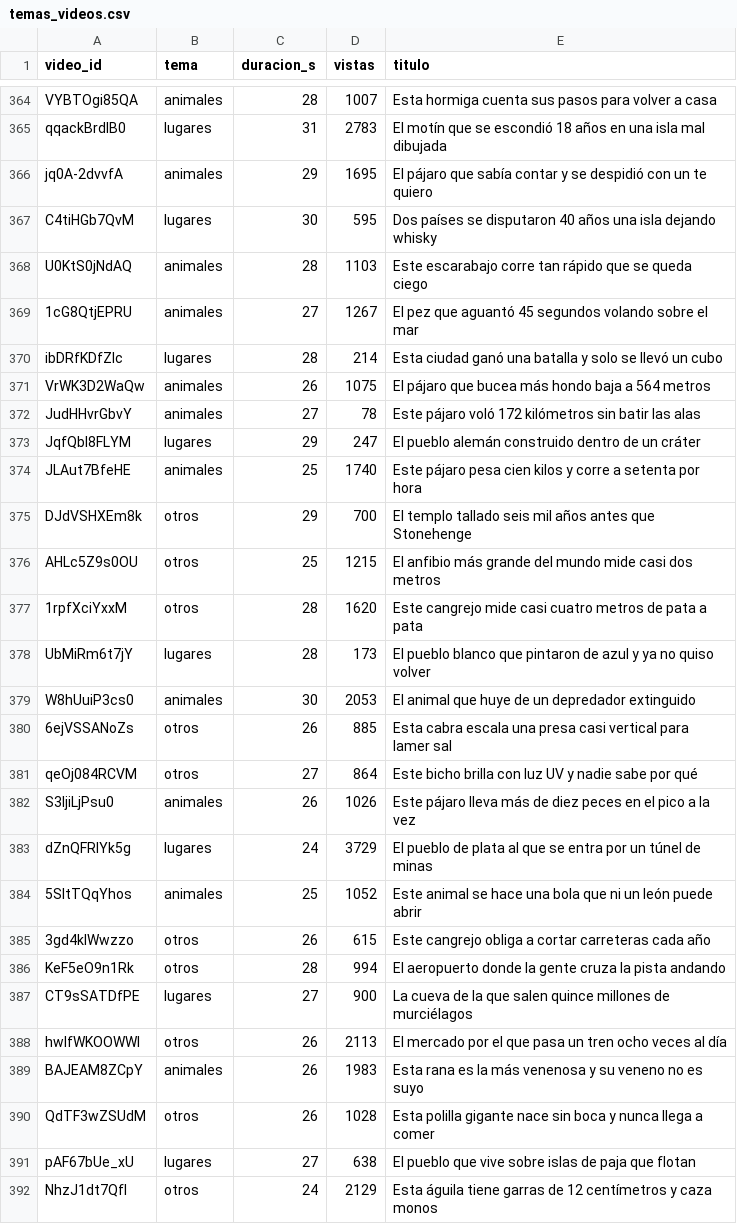
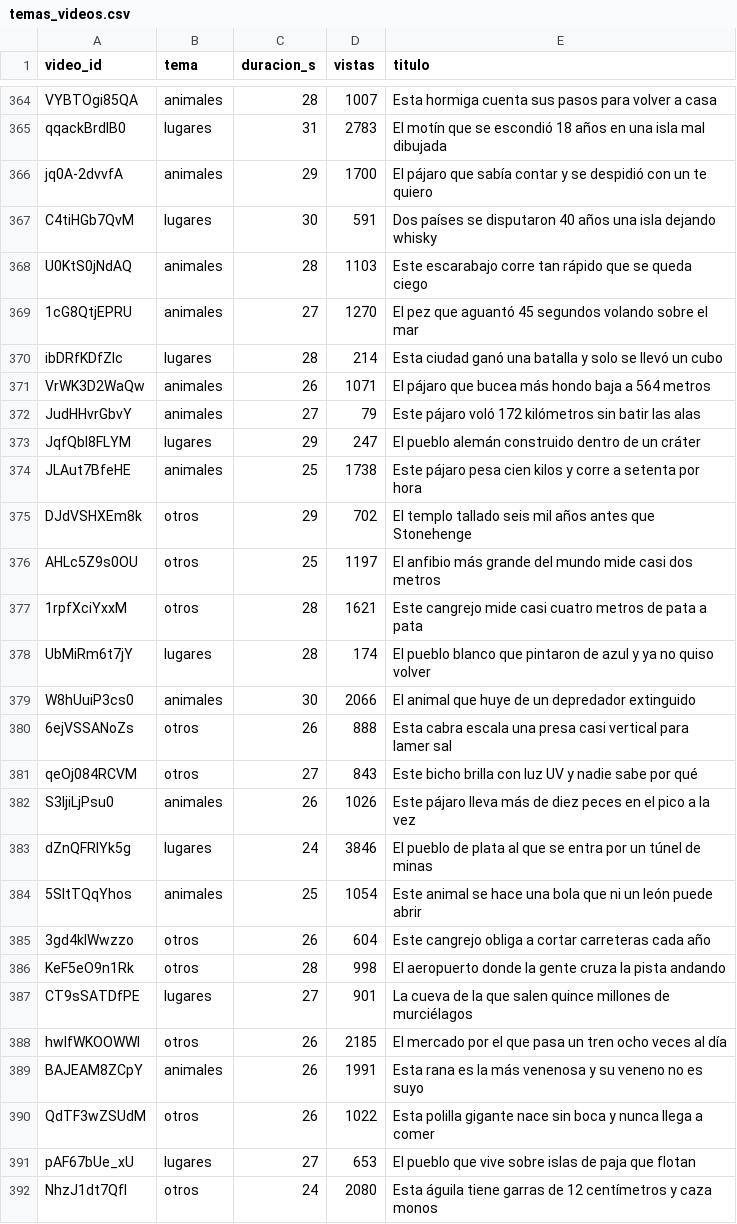
Before and after one commit to C4RR0/canalia-cienciaespacio, a CSV file: metricas/temas_videos.csv, drawn as a sheet; only a part is shown, gaps mark what is left out; the diff covers the shown part only.

```diff
--- a/metricas/temas_videos.csv
+++ b/metricas/temas_videos.csv
@@ -365,28 +365,28 @@ VYBTOgi85QA,animales,28,1007,Esta hormiga cuenta sus pasos para volver a casa
 qqackBrdlB0,lugares,31,2783,El motín que se escondió 18 años en una isla mal dibujada
-jq0A-2dvvfA,animales,29,1695,El pájaro que sabía contar y se despidió con un te quiero
-C4tiHGb7QvM,lugares,30,595,Dos países se disputaron 40 años una isla dejando whisky
+jq0A-2dvvfA,animales,29,1700,El pájaro que sabía contar y se despidió con un te quiero
+C4tiHGb7QvM,lugares,30,591,Dos países se disputaron 40 años una isla dejando whisky
 U0KtS0jNdAQ,animales,28,1103,Este escarabajo corre tan rápido que se queda ciego
-1cG8QtjEPRU,animales,27,1267,El pez que aguantó 45 segundos volando sobre el mar
+1cG8QtjEPRU,animales,27,1270,El pez que aguantó 45 segundos volando sobre el mar
 ibDRfKDfZIc,lugares,28,214,Esta ciudad ganó una batalla y solo se llevó un cubo
-VrWK3D2WaQw,animales,26,1075,El pájaro que bucea más hondo baja a 564 metros
-JudHHvrGbvY,animales,27,78,Este pájaro voló 172 kilómetros sin batir las alas
+VrWK3D2WaQw,animales,26,1071,El pájaro que bucea más hondo baja a 564 metros
+JudHHvrGbvY,animales,27,79,Este pájaro voló 172 kilómetros sin batir las alas
 JqfQbI8FLYM,lugares,29,247,El pueblo alemán construido dentro de un cráter
-JLAut7BfeHE,animales,25,1740,Este pájaro pesa cien kilos y corre a setenta por hora
-DJdVSHXEm8k,otros,29,700,El templo tallado seis mil años antes que Stonehenge
-AHLc5Z9s0OU,otros,25,1215,El anfibio más grande del mundo mide casi dos metros
-1rpfXciYxxM,otros,28,1620,Este cangrejo mide casi cuatro metros de pata a pata
-UbMiRm6t7jY,lugares,28,173,El pueblo blanco que pintaron de azul y ya no quiso volver
-W8hUuiP3cs0,animales,30,2053,El animal que huye de un depredador extinguido
-6ejVSSANoZs,otros,26,885,Esta cabra escala una presa casi vertical para lamer sal
-qeOj084RCVM,otros,27,864,Este bicho brilla con luz UV y nadie sabe por qué
+JLAut7BfeHE,animales,25,1738,Este pájaro pesa cien kilos y corre a setenta por hora
+DJdVSHXEm8k,otros,29,702,El templo tallado seis mil años antes que Stonehenge
+AHLc5Z9s0OU,otros,25,1197,El anfibio más grande del mundo mide casi dos metros
+1rpfXciYxxM,otros,28,1621,Este cangrejo mide casi cuatro metros de pata a pata
+UbMiRm6t7jY,lugares,28,174,El pueblo blanco que pintaron de azul y ya no quiso volver
+W8hUuiP3cs0,animales,30,2066,El animal que huye de un depredador extinguido
+6ejVSSANoZs,otros,26,888,Esta cabra escala una presa casi vertical para lamer sal
+qeOj084RCVM,otros,27,843,Este bicho brilla con luz UV y nadie sabe por qué
 S3IjiLjPsu0,animales,26,1026,Este pájaro lleva más de diez peces en el pico a la vez
-dZnQFRlYk5g,lugares,24,3729,El pueblo de plata al que se entra por un túnel de minas
-5SltTQqYhos,animales,25,1052,Este animal se hace una bola que ni un león puede abrir
-3gd4kIWwzzo,otros,26,615,Este cangrejo obliga a cortar carreteras cada año
-KeF5eO9n1Rk,otros,28,994,El aeropuerto donde la gente cruza la pista andando
-CT9sSATDfPE,lugares,27,900,La cueva de la que salen quince millones de murciélagos
-hwlfWKOOWWI,otros,26,2113,El mercado por el que pasa un tren ocho veces al día
-BAJEAM8ZCpY,animales,26,1983,Esta rana es la más venenosa y su veneno no es suyo
-QdTF3wZSUdM,otros,26,1028,Esta polilla gigante nace sin boca y nunca llega a comer
-pAF67bUe_xU,lugares,27,638,El pueblo que vive sobre islas de paja que flotan
-NhzJ1dt7QfI,otros,24,2129,Esta águila tiene garras de 12 centímetros y caza monos
+dZnQFRlYk5g,lugares,24,3846,El pueblo de plata al que se entra por un túnel de minas
+5SltTQqYhos,animales,25,1054,Este animal se hace una bola que ni un león puede abrir
+3gd4kIWwzzo,otros,26,604,Este cangrejo obliga a cortar carreteras cada año
+KeF5eO9n1Rk,otros,28,998,El aeropuerto donde la gente cruza la pista andando
+CT9sSATDfPE,lugares,27,901,La cueva de la que salen quince millones de murciélagos
+hwlfWKOOWWI,otros,26,2185,El mercado por el que pasa un tren ocho veces al día
+BAJEAM8ZCpY,animales,26,1991,Esta rana es la más venenosa y su veneno no es suyo
+QdTF3wZSUdM,otros,26,1022,Esta polilla gigante nace sin boca y nunca llega a comer
+pAF67bUe_xU,lugares,27,653,El pueblo que vive sobre islas de paja que flotan
+NhzJ1dt7QfI,otros,24,2080,Esta águila tiene garras de 12 centímetros y caza monos
```
Also changed, not shown: 7 added rows and 95 edited cells elsewhere in this file, metricas/canal.csv, metricas_en/canal.csv, 11 other files.
